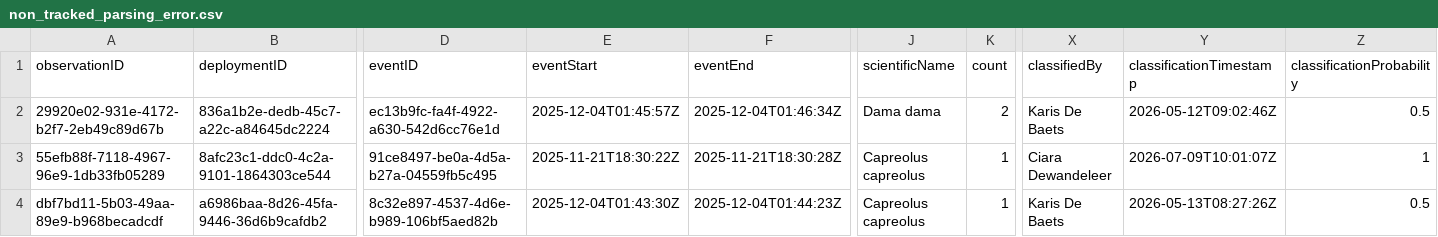
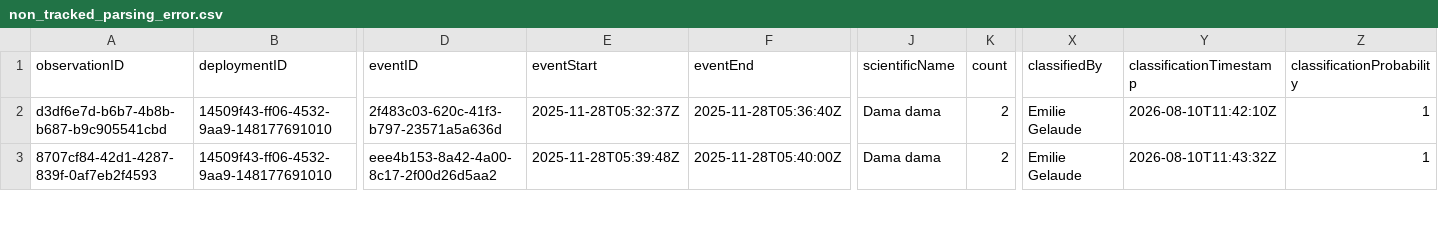
Before and after one commit to inbo/fis-rem-tracking, a CSV file: Drongengoed/Interim/non_tracked_parsing_error.csv, drawn as a sheet; only a part is shown, gaps mark what is left out; rows hold the shown columns only; the diff covers the shown part only; the diff names each change by its address in the sheet, - before the commit and + after, or states it on an @@ line.

```diff
--- a/Drongengoed/Interim/non_tracked_parsing_error.csv
+++ b/Drongengoed/Interim/non_tracked_parsing_error.csv
-A2 (observationID): 29920e02-931e-4172-b2f7-2eb49c89d67b
+A2 (observationID): d3df6e7d-b6b7-4b8b-b687-b9c905541cbd
-B2 (deploymentID): 836a1b2e-dedb-45c7-a22c-a84645dc2224
+B2 (deploymentID): 14509f43-ff06-4532-9aa9-148177691010
-D2 (eventID): ec13b9fc-fa4f-4922-a630-542d6cc76e1d
+D2 (eventID): 2f483c03-620c-41f3-b797-23571a5a636d
-E2 (eventStart): 2025-12-04T01:45:57Z
+E2 (eventStart): 2025-11-28T05:32:37Z
-F2 (eventEnd): 2025-12-04T01:46:34Z
+F2 (eventEnd): 2025-11-28T05:36:40Z
-X2 (classifiedBy): Karis De Baets
+X2 (classifiedBy): Emilie Gelaude
-Y2 (classificationTimestamp): 2026-05-12T09:02:46Z
+Y2 (classificationTimestamp): 2026-08-10T11:42:10Z
-Z2 (classificationProbability): 0.5
+Z2 (classificationProbability): 1
-A3 (observationID): 55efb88f-7118-4967-96e9-1db33fb05289
+A3 (observationID): 8707cf84-42d1-4287-839f-0af7eb2f4593
-B3 (deploymentID): 8afc23c1-ddc0-4c2a-9101-1864303ce544
+B3 (deploymentID): 14509f43-ff06-4532-9aa9-148177691010
-D3 (eventID): 91ce8497-be0a-4d5a-b27a-04559fb5c495
+D3 (eventID): eee4b153-8a42-4a00-8c17-2f00d26d5aa2
-E3 (eventStart): 2025-11-21T18:30:22Z
+E3 (eventStart): 2025-11-28T05:39:48Z
-F3 (eventEnd): 2025-11-21T18:30:28Z
+F3 (eventEnd): 2025-11-28T05:40:00Z
-J3 (scientificName): Capreolus capreolus
+J3 (scientificName): Dama dama
-K3 (count): 1
+K3 (count): 2
-X3 (classifiedBy): Ciara Dewandeleer
+X3 (classifiedBy): Emilie Gelaude
-Y3 (classificationTimestamp): 2026-07-09T10:01:07Z
+Y3 (classificationTimestamp): 2026-08-10T11:43:32Z
-row 4: dbf7bd11-5b03-49aa-89e9-b968becadcdf | a6986baa-8d26-45fa-9446-36d6b9cafdb2 | 8c32e897-4537-4d6e-b989-106bf5aed82b | 2025-12-04T01:43:30Z | 2025-12-04T01:44:23Z | Capreolus capreolus | 1 | Karis De Baets | 2026-05-13T08:27:26Z | 0.5
```
Also changed, not shown: 23 edited cells elsewhere in this file, Drongengoed/Input/tracking_seq_done.csv, 1 other file.
